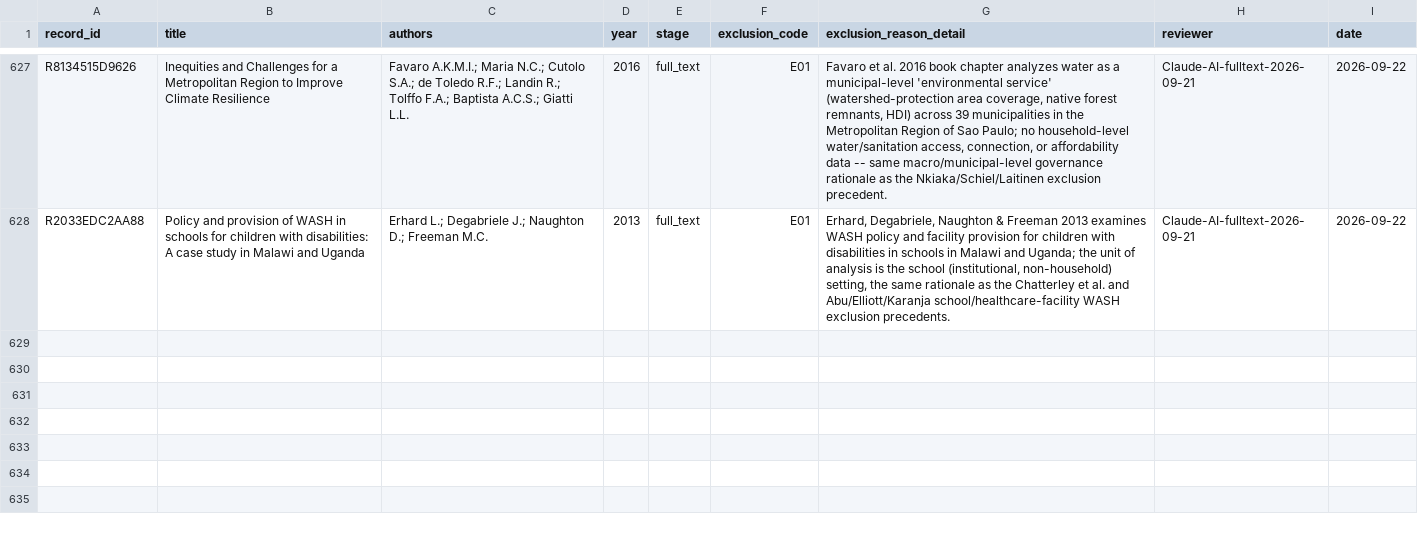
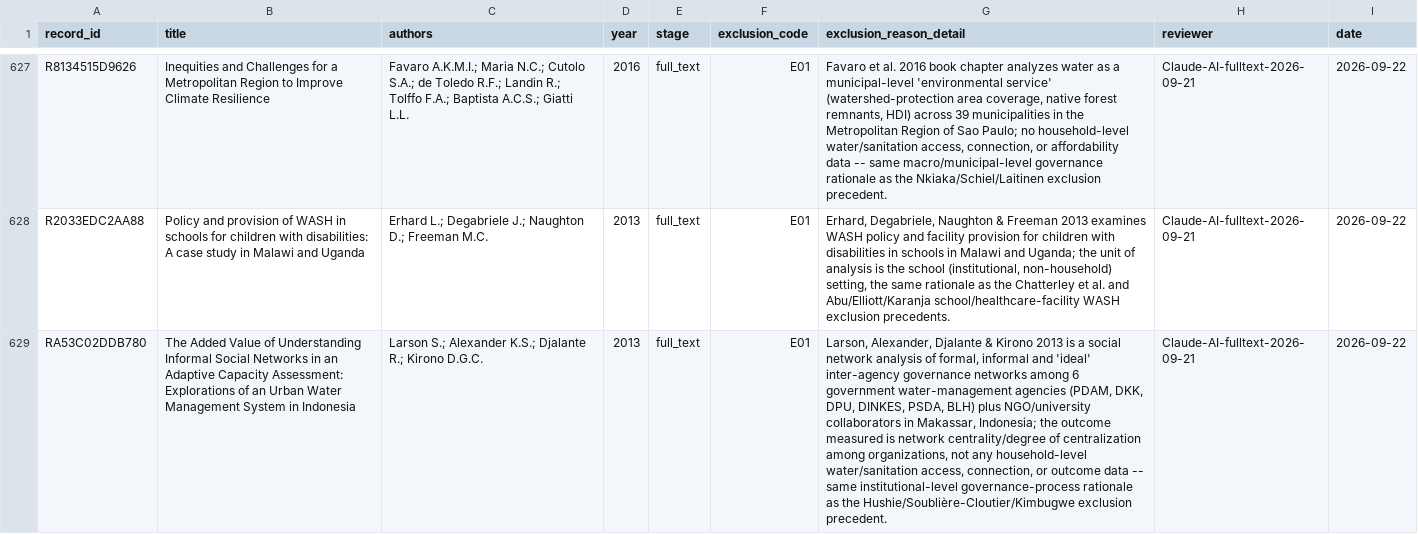
Before and after one commit to jrklaus8/water-law-dataset, a CSV file: legal-last-mile-systematic-review/02_screening/exclusion_log/exclusion_log.csv, drawn as a sheet; only a part is shown, gaps mark what is left out; the diff names each change by its address in the sheet, - before the commit and + after, or states it on an @@ line.

```diff
--- a/legal-last-mile-systematic-review/02_screening/exclusion_log/exclusion_log.csv
+++ b/legal-last-mile-systematic-review/02_screening/exclusion_log/exclusion_log.csv
+row 629: RA53C02DDB780 | The Added Value of Understanding Informal Social Networks in an Adaptive Capacity Assessment: Explorations of an Urban Water Management System in Indonesia | Larson S.; Alexander K.S.; Djalante R.; Kirono D.G.C. | 2013 | full_text | E01 | Larson, Alexander, Djalante & Kirono 2013 is a social network analysis of formal, informal and 'ideal' inter-agency governance networks among 6 government water-management agencies (PDAM, DKK, DPU, DINKES, PSDA, BLH) plus NGO/university collaborators in Makassar, Indonesia; the outcome measured is network centrality/degree of centralization among organizations, not any household-level water/sanitation access, connection, or outcome data -- same institutional-level governance-process rationale as the Hushie/Soublière-Cloutier/Kimbugwe exclusion precedent. | Claude-AI-fulltext-2026-09-21 | 2026-09-22
```
Also changed, not shown: legal-last-mile-systematic-review/02_screening/full_text/full_text_retrieval_queue.csv, 6 other files.
